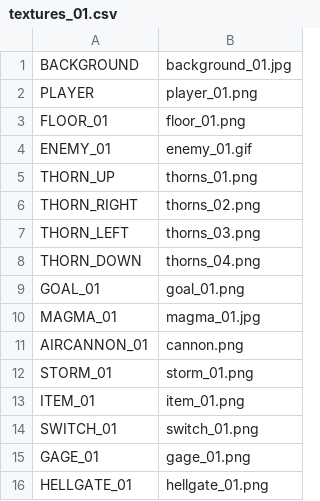
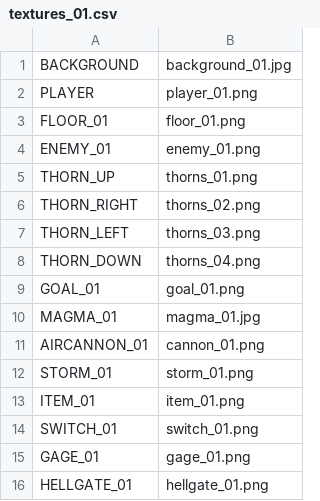
Before and after one commit to ekuinox/Mugicha, a CSV file: Mugicha/resources/stages/textures_01.csv, drawn as a sheet.

```diff
--- a/Mugicha/resources/stages/textures_01.csv
+++ b/Mugicha/resources/stages/textures_01.csv
@@ -3,3 +3,3 @@ PLAYER,player_01.png
 FLOOR_01,floor_01.png
-ENEMY_01,enemy_01.gif
+ENEMY_01,enemy_01.png
 THORN_UP,thorns_01.png
@@ -10,3 +10,3 @@ GOAL_01,goal_01.png
 MAGMA_01,magma_01.jpg
-AIRCANNON_01,cannon.png
+AIRCANNON_01,cannon_01.png
 STORM_01,storm_01.png
```
Also changed, not shown: 2 other files.
